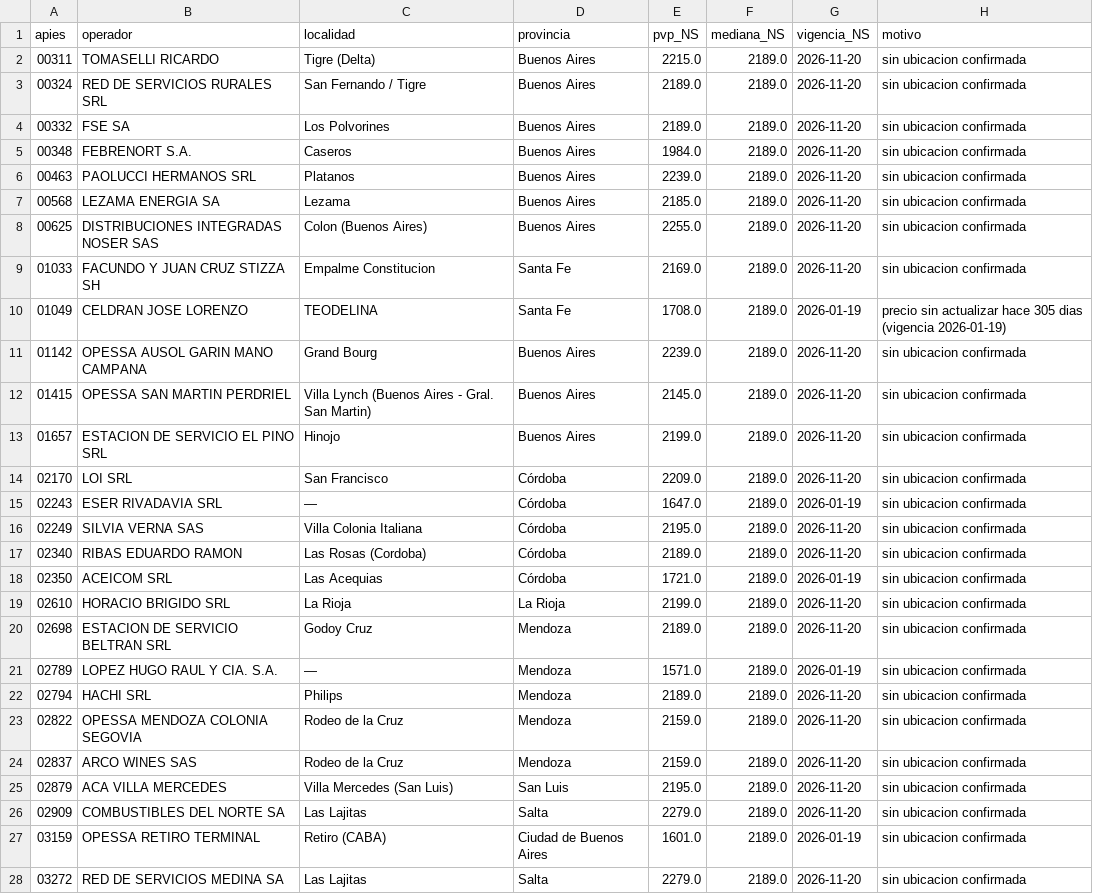
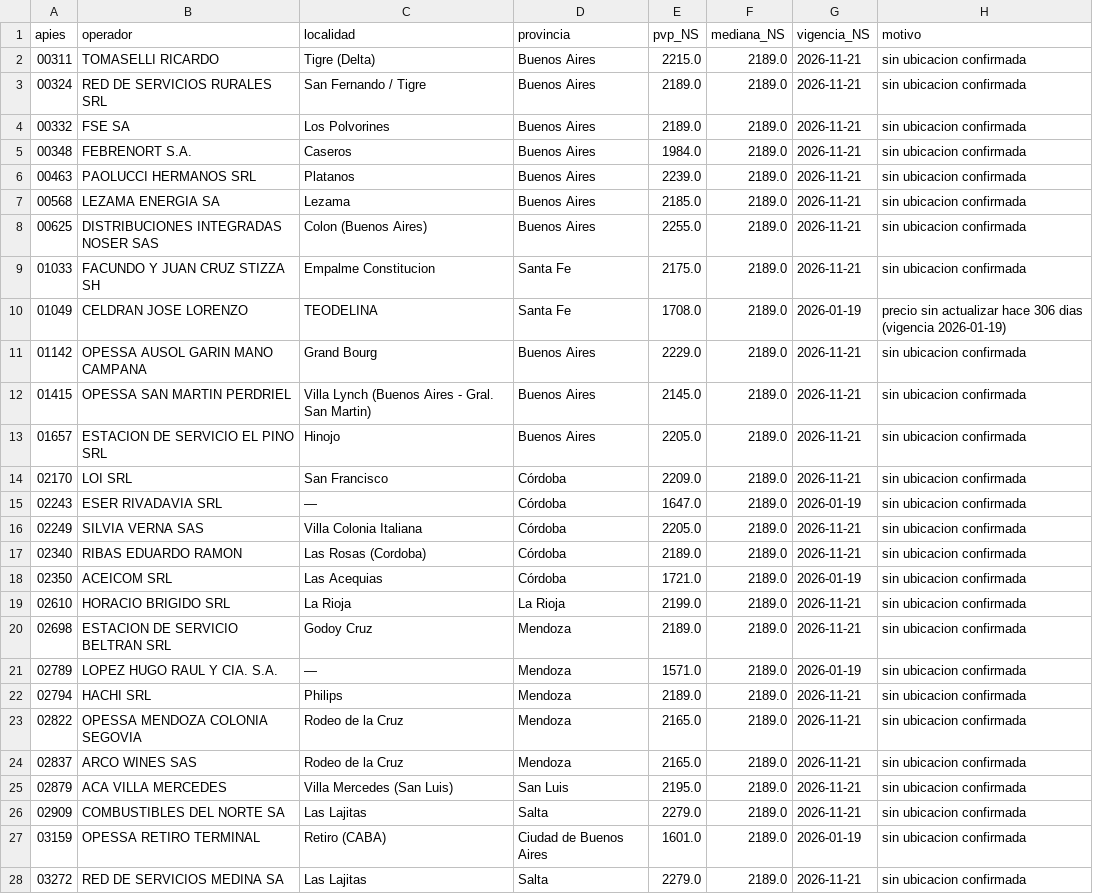
Before and after one commit to arqderman-tech/ypf_precios, a CSV file: data/excluidas.csv, drawn as a sheet; only a part is shown; the diff covers the shown part only.

```diff
--- a/data/excluidas.csv
+++ b/data/excluidas.csv
@@ -1,28 +1,28 @@
 apies,operador,localidad,provincia,pvp_NS,mediana_NS,vigencia_NS,motivo
-00311,"TOMASELLI RICARDO","Tigre (Delta)",Buenos Aires,2215.0,2189.0,2026-11-20,sin ubicacion confirmada
-00324,"RED DE SERVICIOS RURALES SRL","San Fernando / Tigre",Buenos Aires,2189.0,2189.0,2026-11-20,sin ubicacion confirmada
-00332,"FSE SA","Los Polvorines",Buenos Aires,2189.0,2189.0,2026-11-20,sin ubicacion confirmada
-00348,"FEBRENORT S.A.","Caseros",Buenos Aires,1984.0,2189.0,2026-11-20,sin ubicacion confirmada
-00463,"PAOLUCCI HERMANOS SRL","Platanos",Buenos Aires,2239.0,2189.0,2026-11-20,sin ubicacion confirmada
-00568,"LEZAMA ENERGIA SA","Lezama",Buenos Aires,2185.0,2189.0,2026-11-20,sin ubicacion confirmada
-00625,"DISTRIBUCIONES INTEGRADAS NOSER SAS","Colon (Buenos Aires)",Buenos Aires,2255.0,2189.0,2026-11-20,sin ubicacion confirmada
-01033,"FACUNDO Y JUAN CRUZ STIZZA SH","Empalme Constitucion",Santa Fe,2169.0,2189.0,2026-11-20,sin ubicacion confirmada
-01049,"CELDRAN JOSE LORENZO","TEODELINA",Santa Fe,1708.0,2189.0,2026-01-19,precio sin actualizar hace 305 dias (vigencia 2026-01-19)
-01142,"OPESSA AUSOL GARIN MANO CAMPANA","Grand Bourg",Buenos Aires,2239.0,2189.0,2026-11-20,sin ubicacion confirmada
-01415,"OPESSA SAN MARTIN PERDRIEL","Villa Lynch (Buenos Aires - Gral. San Martin)",Buenos Aires,2145.0,2189.0,2026-11-20,sin ubicacion confirmada
-01657,"ESTACION DE SERVICIO EL PINO SRL","Hinojo",Buenos Aires,2199.0,2189.0,2026-11-20,sin ubicacion confirmada
-02170,"LOI SRL","San Francisco",Córdoba,2209.0,2189.0,2026-11-20,sin ubicacion confirmada
+00311,"TOMASELLI RICARDO","Tigre (Delta)",Buenos Aires,2215.0,2189.0,2026-11-21,sin ubicacion confirmada
+00324,"RED DE SERVICIOS RURALES SRL","San Fernando / Tigre",Buenos Aires,2189.0,2189.0,2026-11-21,sin ubicacion confirmada
+00332,"FSE SA","Los Polvorines",Buenos Aires,2189.0,2189.0,2026-11-21,sin ubicacion confirmada
+00348,"FEBRENORT S.A.","Caseros",Buenos Aires,1984.0,2189.0,2026-11-21,sin ubicacion confirmada
+00463,"PAOLUCCI HERMANOS SRL","Platanos",Buenos Aires,2239.0,2189.0,2026-11-21,sin ubicacion confirmada
+00568,"LEZAMA ENERGIA SA","Lezama",Buenos Aires,2185.0,2189.0,2026-11-21,sin ubicacion confirmada
+00625,"DISTRIBUCIONES INTEGRADAS NOSER SAS","Colon (Buenos Aires)",Buenos Aires,2255.0,2189.0,2026-11-21,sin ubicacion confirmada
+01033,"FACUNDO Y JUAN CRUZ STIZZA SH","Empalme Constitucion",Santa Fe,2175.0,2189.0,2026-11-21,sin ubicacion confirmada
+01049,"CELDRAN JOSE LORENZO","TEODELINA",Santa Fe,1708.0,2189.0,2026-01-19,precio sin actualizar hace 306 dias (vigencia 2026-01-19)
+01142,"OPESSA AUSOL GARIN MANO CAMPANA","Grand Bourg",Buenos Aires,2229.0,2189.0,2026-11-21,sin ubicacion confirmada
+01415,"OPESSA SAN MARTIN PERDRIEL","Villa Lynch (Buenos Aires - Gral. San Martin)",Buenos Aires,2145.0,2189.0,2026-11-21,sin ubicacion confirmada
+01657,"ESTACION DE SERVICIO EL PINO SRL","Hinojo",Buenos Aires,2205.0,2189.0,2026-11-21,sin ubicacion confirmada
+02170,"LOI SRL","San Francisco",Córdoba,2209.0,2189.0,2026-11-21,sin ubicacion confirmada
 02243,"ESER RIVADAVIA SRL","—",Córdoba,1647.0,2189.0,2026-01-19,sin ubicacion confirmada
-02249,"SILVIA VERNA SAS","Villa Colonia Italiana",Córdoba,2195.0,2189.0,2026-11-20,sin ubicacion confirmada
-02340,"RIBAS EDUARDO RAMON","Las Rosas (Cordoba)",Córdoba,2189.0,2189.0,2026-11-20,sin ubicacion confirmada
+02249,"SILVIA VERNA SAS","Villa Colonia Italiana",Córdoba,2205.0,2189.0,2026-11-21,sin ubicacion confirmada
+02340,"RIBAS EDUARDO RAMON","Las Rosas (Cordoba)",Córdoba,2189.0,2189.0,2026-11-21,sin ubicacion confirmada
 02350,"ACEICOM SRL","Las Acequias",Córdoba,1721.0,2189.0,2026-01-19,sin ubicacion confirmada
-02610,"HORACIO BRIGIDO SRL","La Rioja",La Rioja,2199.0,2189.0,2026-11-20,sin ubicacion confirmada
-02698,"ESTACION DE SERVICIO BELTRAN SRL","Godoy Cruz",Mendoza,2189.0,2189.0,2026-11-20,sin ubicacion confirmada
+02610,"HORACIO BRIGIDO SRL","La Rioja",La Rioja,2199.0,2189.0,2026-11-21,sin ubicacion confirmada
+02698,"ESTACION DE SERVICIO BELTRAN SRL","Godoy Cruz",Mendoza,2189.0,2189.0,2026-11-21,sin ubicacion confirmada
 02789,"LOPEZ HUGO RAUL Y CIA. S.A.","—",Mendoza,1571.0,2189.0,2026-01-19,sin ubicacion confirmada
-02794,"HACHI SRL","Philips",Mendoza,2189.0,2189.0,2026-11-20,sin ubicacion confirmada
-02822,"OPESSA MENDOZA COLONIA SEGOVIA","Rodeo de la Cruz",Mendoza,2159.0,2189.0,2026-11-20,sin ubicacion confirmada
-02837,"ARCO WINES SAS","Rodeo de la Cruz",Mendoza,2159.0,2189.0,2026-11-20,sin ubicacion confirmada
-02879,"ACA VILLA MERCEDES","Villa Mercedes (San Luis)",San Luis,2195.0,2189.0,2026-11-20,sin ubicacion confirmada
-02909,"COMBUSTIBLES DEL NORTE SA","Las Lajitas",Salta,2279.0,2189.0,2026-11-20,sin ubicacion confirmada
+02794,"HACHI SRL","Philips",Mendoza,2189.0,2189.0,2026-11-21,sin ubicacion confirmada
+02822,"OPESSA MENDOZA COLONIA SEGOVIA","Rodeo de la Cruz",Mendoza,2165.0,2189.0,2026-11-21,sin ubicacion confirmada
+02837,"ARCO WINES SAS","Rodeo de la Cruz",Mendoza,2165.0,2189.0,2026-11-21,sin ubicacion confirmada
+02879,"ACA VILLA MERCEDES","Villa Mercedes (San Luis)",San Luis,2195.0,2189.0,2026-11-21,sin ubicacion confirmada
+02909,"COMBUSTIBLES DEL NORTE SA","Las Lajitas",Salta,2279.0,2189.0,2026-11-21,sin ubicacion confirmada
 03159,"OPESSA RETIRO TERMINAL","Retiro (CABA)",Ciudad de Buenos Aires,1601.0,2189.0,2026-01-19,sin ubicacion confirmada
-03272,"RED DE SERVICIOS MEDINA SA","Las Lajitas",Salta,2279.0,2189.0,2026-11-20,sin ubicacion confirmada
+03272,"RED DE SERVICIOS MEDINA SA","Las Lajitas",Salta,2279.0,2189.0,2026-11-21,sin ubicacion confirmada
```
Also changed, not shown: 6 edited cells elsewhere in this file, data/historial.csv, 6 other files.
